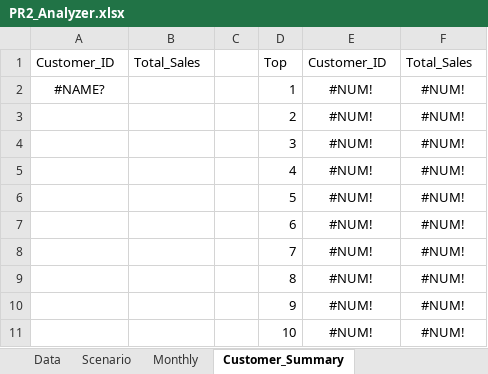
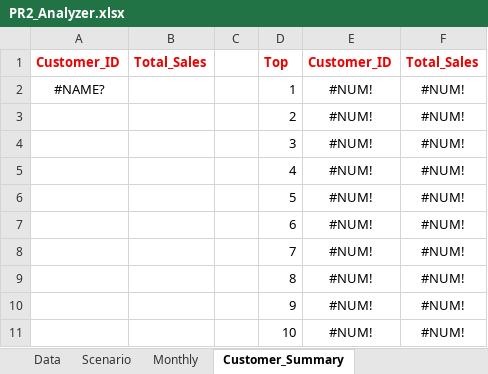
Before and after one commit to Nidhi5424/Analyzer_Excel, an Excel workbook: PR2_Analyzer.xlsx, sheet Customer_Summary, drawn as a sheet; values as stored, in another font and other column widths than the file's, no borders; the diff names each change by its address in the sheet, - before the commit and + after, or states it on an @@ line.

```diff
--- a/PR2_Analyzer.xlsx (sheet Customer_Summary)
+++ b/PR2_Analyzer.xlsx (sheet Customer_Summary)
@@ A1:B1 bold: off → on, text colour: black → #ED0000 @@
@@ D1:F1 bold: off → on, text colour: black → #ED0000 @@
```
Also changed, not shown: sheet Scenario, sheet Dashboard, sheet Analysis, sheet Data, charts or pictures.
